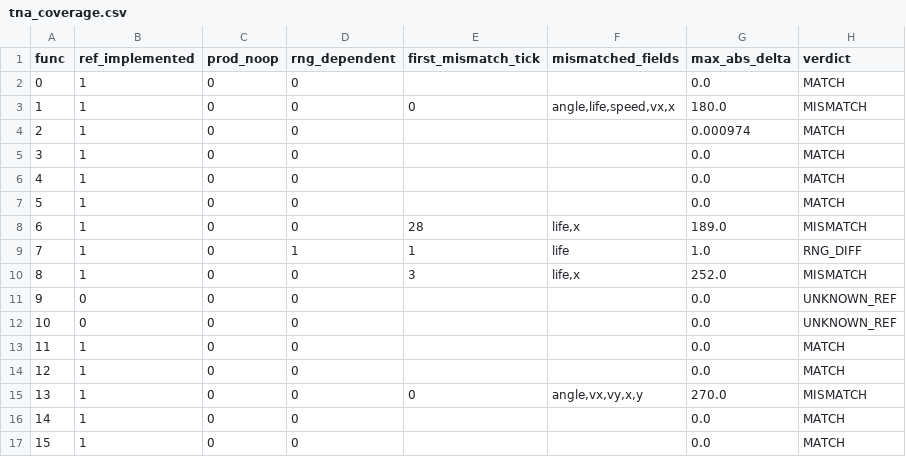
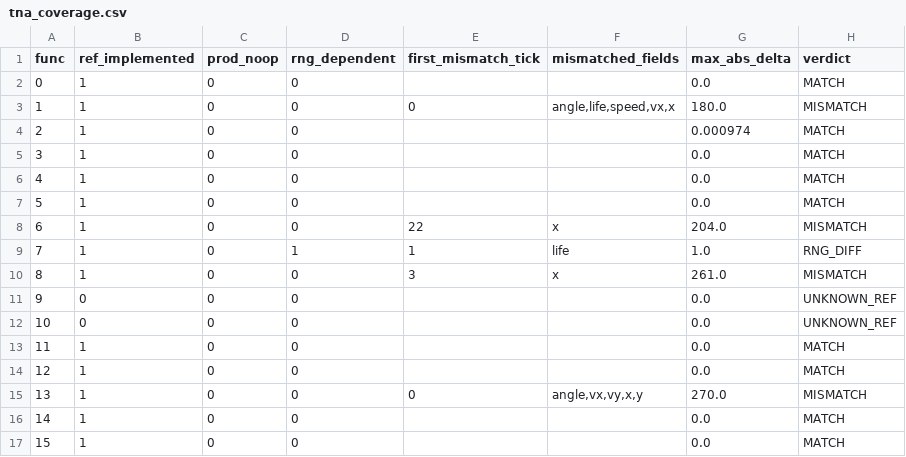
Before and after one commit to Phantasm-Klash/PhK-BattleServer, a CSV file: tools/tna_coverage/tna_coverage.csv, drawn as a sheet; only a part is shown.

Commit message:
tna_emu: 补 func6/8 的内联守卫（update 内联副本带 cmp life,#1）
独立函数体没有该守卫，模拟器直接调用时会与实机不一致。

```diff
--- a/tools/tna_coverage/tna_coverage.csv
+++ b/tools/tna_coverage/tna_coverage.csv
@@ -7,5 +7,5 @@ func,ref_implemented,prod_noop,rng_dependent,first_mismatch_tick,mismatched_fiel
 5,1,0,0,,,0.0,MATCH
-6,1,0,0,28,"life,x",189.0,MISMATCH
+6,1,0,0,22,x,204.0,MISMATCH
 7,1,0,1,1,life,1.0,RNG_DIFF
-8,1,0,0,3,"life,x",252.0,MISMATCH
+8,1,0,0,3,x,261.0,MISMATCH
 9,0,0,0,,,0.0,UNKNOWN_REF
```
Also changed, not shown: 2 other files.
